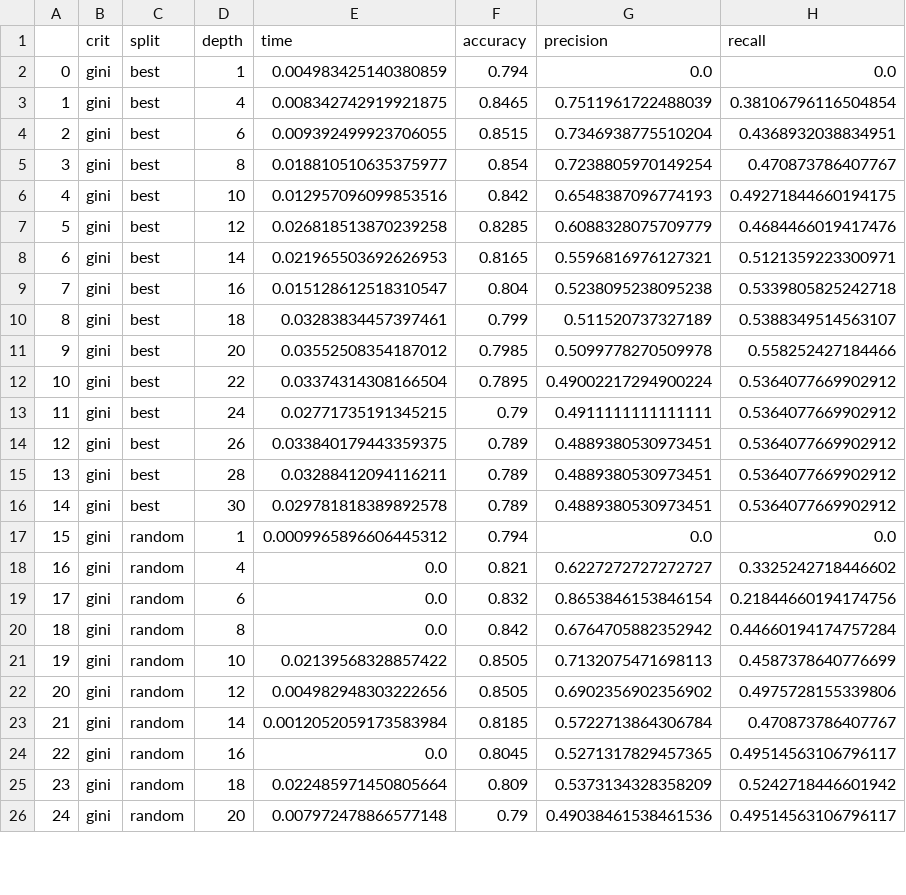
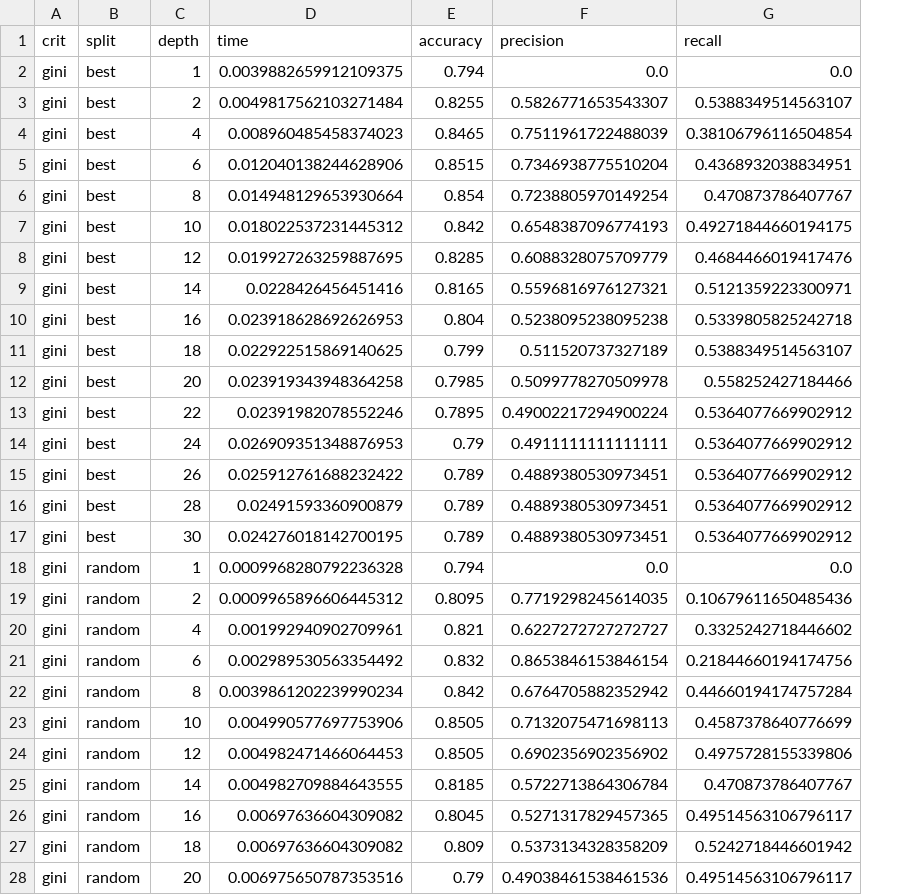
Before and after one commit to cmbfuqua/GT_Machine_Learning, a CSV file: Assignment-1/dt_results_d2.csv, drawn as a sheet; only a part is shown; removed rows and columns are numbered as before the commit, all else as after; the diff covers the shown part only; the diff names each change by its address in the sheet, - before the commit and + after, or states it on an @@ line.

Commit message:
Adjust customer and subscribed to contain 2 depth

```diff
--- a/Assignment-1/dt_results_d2.csv
+++ b/Assignment-1/dt_results_d2.csv
-column A, rows 2-26: 0 | 1 | 2 | 3 | 4 | 5 | 6 | 7 | 8 | 9 | 10 | 11 | 12 | 13 | 14 | 15 | 16 | 17 | 18 | 19 | 20 | 21 | 22 | 23 | 24
-D2 (time): 0.004983425140380859
+D2 (time): 0.0039882659912109375
+row 3: gini | best | 2 | 0.0049817562103271484 | 0.8255 | 0.5826771653543307 | 0.5388349514563107
-D4 (time): 0.008342742919921875
+D4 (time): 0.008960485458374023
-D5 (time): 0.009392499923706055
+D5 (time): 0.012040138244628906
-D6 (time): 0.018810510635375977
+D6 (time): 0.014948129653930664
-D7 (time): 0.012957096099853516
+D7 (time): 0.018022537231445312
-D8 (time): 0.026818513870239258
+D8 (time): 0.019927263259887695
-D9 (time): 0.021965503692626953
+D9 (time): 0.0228426456451416
-D10 (time): 0.015128612518310547
+D10 (time): 0.023918628692626953
-D11 (time): 0.03283834457397461
+D11 (time): 0.022922515869140625
-D12 (time): 0.03552508354187012
+D12 (time): 0.023919343948364258
-D13 (time): 0.03374314308166504
+D13 (time): 0.02391982078552246
-D14 (time): 0.02771735191345215
+D14 (time): 0.026909351348876953
-D15 (time): 0.033840179443359375
+D15 (time): 0.025912761688232422
-D16 (time): 0.03288412094116211
+D16 (time): 0.02491593360900879
-D17 (time): 0.029781818389892578
+D17 (time): 0.024276018142700195
-D18 (time): 0.0009965896606445312
+D18 (time): 0.0009968280792236328
+row 19: gini | random | 2 | 0.0009965896606445312 | 0.8095 | 0.7719298245614035 | 0.10679611650485436
-D20 (time): 0.0
+D20 (time): 0.001992940902709961
-D21 (time): 0.0
+D21 (time): 0.002989530563354492
-D22 (time): 0.0
+D22 (time): 0.0039861202239990234
-D23 (time): 0.02139568328857422
+D23 (time): 0.004990577697753906
-D24 (time): 0.004982948303222656
+D24 (time): 0.004982471466064453
-D25 (time): 0.0012052059173583984
+D25 (time): 0.004982709884643555
-D26 (time): 0.0
+D26 (time): 0.00697636604309082
-D27 (time): 0.022485971450805664
+D27 (time): 0.00697636604309082
-D28 (time): 0.007972478866577148
+D28 (time): 0.006975650787353516
```
Also changed, not shown: 2 added rows and 34 edited cells elsewhere in this file, Assignment-1/dt_results_d1.csv, 2 other files.
